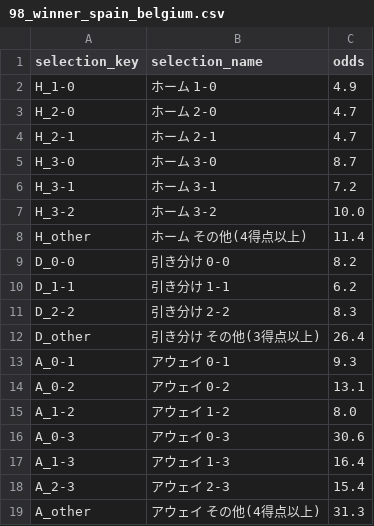
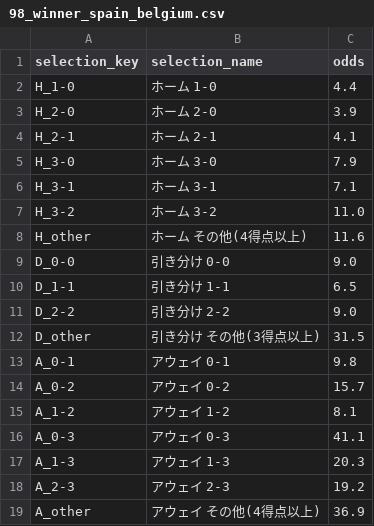
Before and after one commit to take4ff/wcup_winner, a CSV file: data/raw/odds/winner_inputs/QF/98_winner_spain_belgium.csv, drawn as a sheet.

```diff
--- a/data/raw/odds/winner_inputs/QF/98_winner_spain_belgium.csv
+++ b/data/raw/odds/winner_inputs/QF/98_winner_spain_belgium.csv
@@ -1,19 +1,19 @@
 selection_key,selection_name,odds
-H_1-0,ホーム 1-0,4.9
-H_2-0,ホーム 2-0,4.7
-H_2-1,ホーム 2-1,4.7
-H_3-0,ホーム 3-0,8.7
-H_3-1,ホーム 3-1,7.2
-H_3-2,ホーム 3-2,10.0
-H_other,ホーム その他(4得点以上),11.4
-D_0-0,引き分け 0-0,8.2
-D_1-1,引き分け 1-1,6.2
-D_2-2,引き分け 2-2,8.3
-D_other,引き分け その他(3得点以上),26.4
-A_0-1,アウェイ 0-1,9.3
-A_0-2,アウェイ 0-2,13.1
-A_1-2,アウェイ 1-2,8.0
-A_0-3,アウェイ 0-3,30.6
-A_1-3,アウェイ 1-3,16.4
-A_2-3,アウェイ 2-3,15.4
-A_other,アウェイ その他(4得点以上),31.3
+H_1-0,ホーム 1-0,4.4
+H_2-0,ホーム 2-0,3.9
+H_2-1,ホーム 2-1,4.1
+H_3-0,ホーム 3-0,7.9
+H_3-1,ホーム 3-1,7.1
+H_3-2,ホーム 3-2,11.0
+H_other,ホーム その他(4得点以上),11.6
+D_0-0,引き分け 0-0,9.0
+D_1-1,引き分け 1-1,6.5
+D_2-2,引き分け 2-2,9.0
+D_other,引き分け その他(3得点以上),31.5
+A_0-1,アウェイ 0-1,9.8
+A_0-2,アウェイ 0-2,15.7
+A_1-2,アウェイ 1-2,8.1
+A_0-3,アウェイ 0-3,41.1
+A_1-3,アウェイ 1-3,20.3
+A_2-3,アウェイ 2-3,19.2
+A_other,アウェイ その他(4得点以上),36.9
```
Also changed, not shown: data/buy_status_TM.csv, data/processed/2026/predicted_scores.csv, 12 other files.
